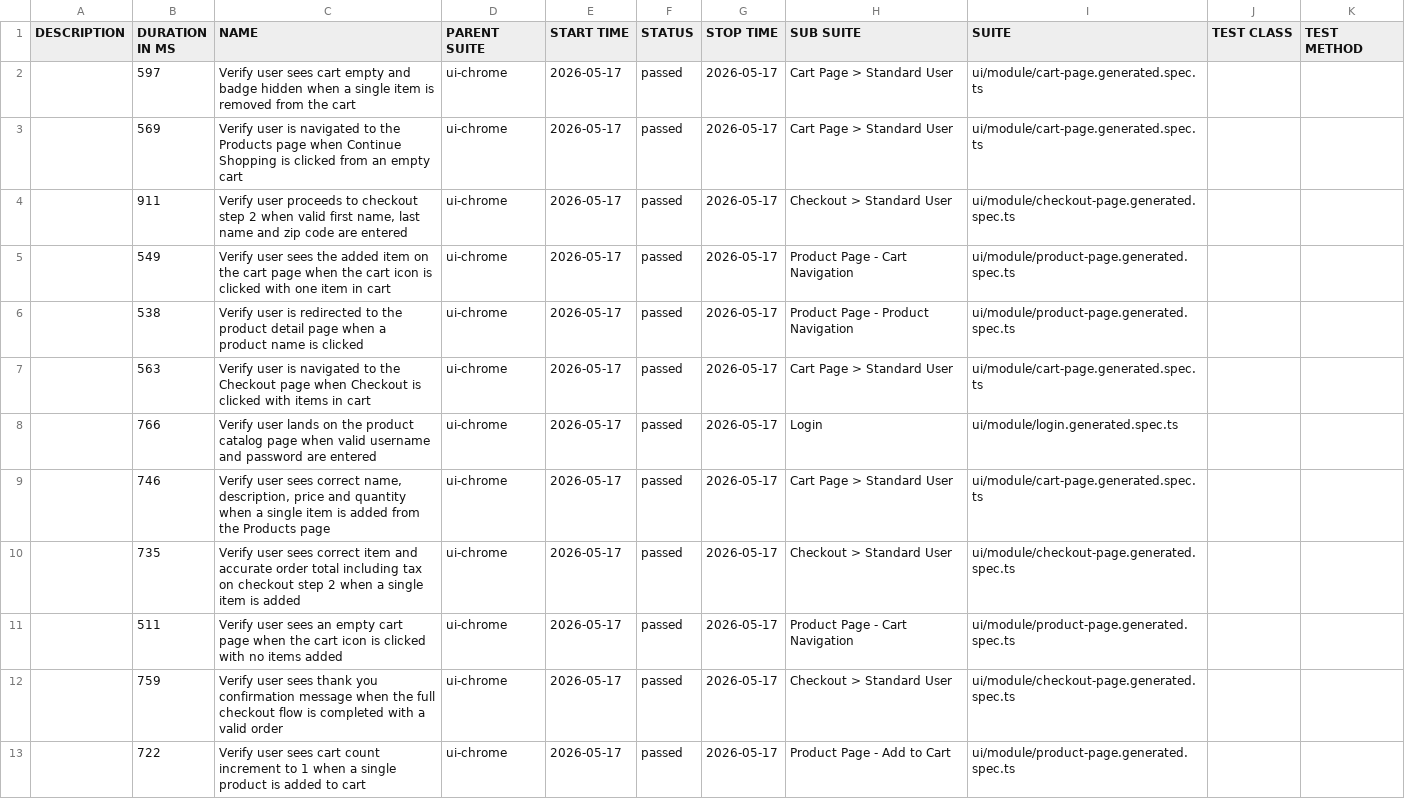
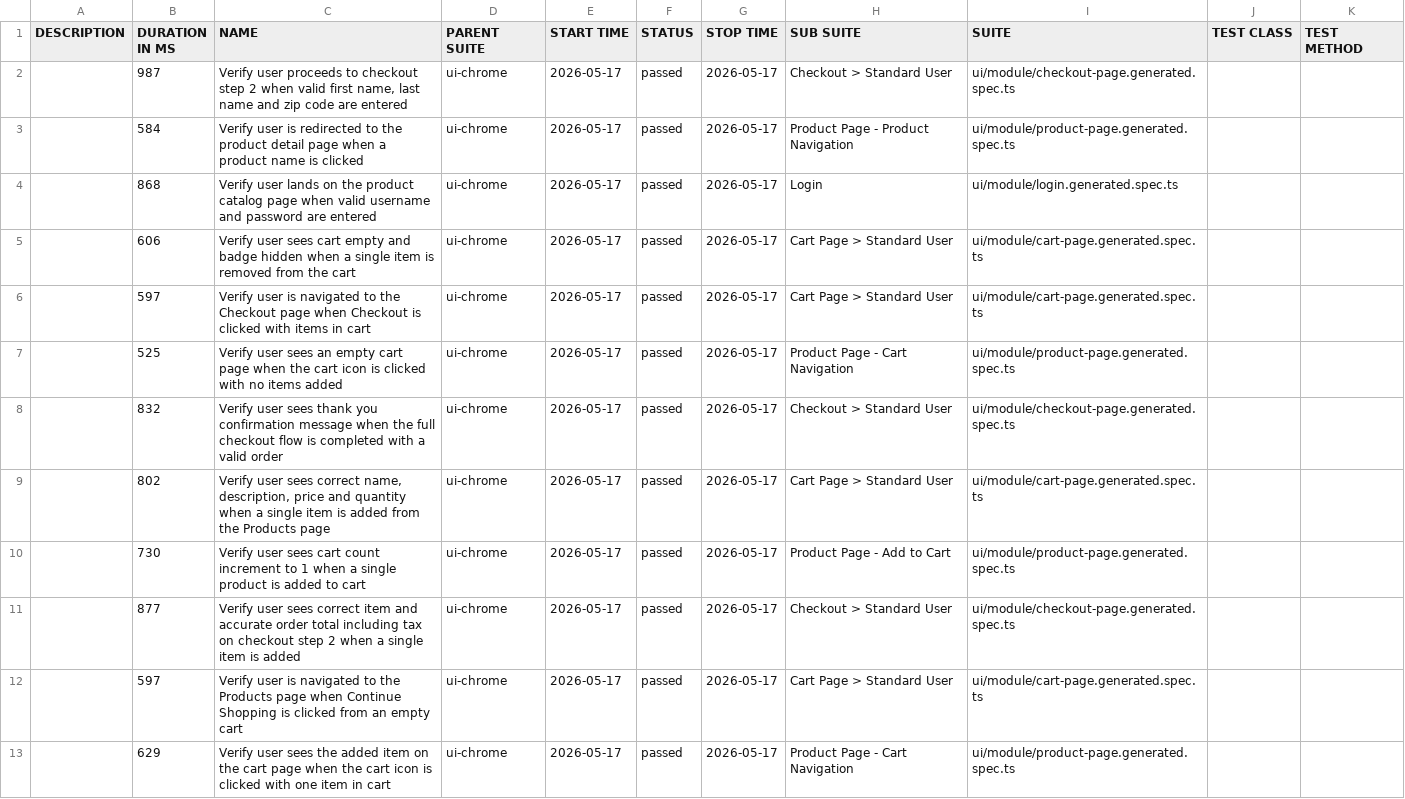
Before and after one commit to saurabhK90/UI-API-PlaywrightProject, a CSV file: smoke/data/suites.csv, drawn as a sheet.

```diff
--- a/smoke/data/suites.csv
+++ b/smoke/data/suites.csv
@@ -1,13 +1,13 @@
 "DESCRIPTION","DURATION IN MS","NAME","PARENT SUITE","START TIME","STATUS","STOP TIME","SUB SUITE","SUITE","TEST CLASS","TEST METHOD"
-"","597","Verify user sees cart empty and badge hidden when a single item is removed from the cart","ui-chrome","2026-05-17","passed","2026-05-17","Cart Page > Standard User","ui/module/cart-page.generated.spec.ts","",""
-"","569","Verify user is navigated to the Products page when Continue Shopping is clicked from an empty cart","ui-chrome","2026-05-17","passed","2026-05-17","Cart Page > Standard User","ui/module/cart-page.generated.spec.ts","",""
-"","911","Verify user proceeds to checkout step 2 when valid first name, last name and zip code are entered","ui-chrome","2026-05-17","passed","2026-05-17","Checkout > Standard User","ui/module/checkout-page.generated.spec.ts","",""
-"","549","Verify user sees the added item on the cart page when the cart icon is clicked with one item in cart","ui-chrome","2026-05-17","passed","2026-05-17","Product Page - Cart Navigation","ui/module/product-page.generated.spec.ts","",""
-"","538","Verify user is redirected to the product detail page when a product name is clicked","ui-chrome","2026-05-17","passed","2026-05-17","Product Page - Product Navigation","ui/module/product-page.generated.spec.ts","",""
-"","563","Verify user is navigated to the Checkout page when Checkout is clicked with items in cart","ui-chrome","2026-05-17","passed","2026-05-17","Cart Page > Standard User","ui/module/cart-page.generated.spec.ts","",""
-"","766","Verify user lands on the product catalog page when valid username and password are entered","ui-chrome","2026-05-17","passed","2026-05-17","Login","ui/module/login.generated.spec.ts","",""
-"","746","Verify user sees correct name, description, price and quantity when a single item is added from the Products page","ui-chrome","2026-05-17","passed","2026-05-17","Cart Page > Standard User","ui/module/cart-page.generated.spec.ts","",""
-"","735","Verify user sees correct item and accurate order total including tax on checkout step 2 when a single item is added","ui-chrome","2026-05-17","passed","2026-05-17","Checkout > Standard User","ui/module/checkout-page.generated.spec.ts","",""
-"","511","Verify user sees an empty cart page when the cart icon is clicked with no items added","ui-chrome","2026-05-17","passed","2026-05-17","Product Page - Cart Navigation","ui/module/product-page.generated.spec.ts","",""
-"","759","Verify user sees thank you confirmation message when the full checkout flow is completed with a valid order","ui-chrome","2026-05-17","passed","2026-05-17","Checkout > Standard User","ui/module/checkout-page.generated.spec.ts","",""
-"","722","Verify user sees cart count increment to 1 when a single product is added to cart","ui-chrome","2026-05-17","passed","2026-05-17","Product Page - Add to Cart","ui/module/product-page.generated.spec.ts","",""
+"","987","Verify user proceeds to checkout step 2 when valid first name, last name and zip code are entered","ui-chrome","2026-05-17","passed","2026-05-17","Checkout > Standard User","ui/module/checkout-page.generated.spec.ts","",""
+"","584","Verify user is redirected to the product detail page when a product name is clicked","ui-chrome","2026-05-17","passed","2026-05-17","Product Page - Product Navigation","ui/module/product-page.generated.spec.ts","",""
+"","868","Verify user lands on the product catalog page when valid username and password are entered","ui-chrome","2026-05-17","passed","2026-05-17","Login","ui/module/login.generated.spec.ts","",""
+"","606","Verify user sees cart empty and badge hidden when a single item is removed from the cart","ui-chrome","2026-05-17","passed","2026-05-17","Cart Page > Standard User","ui/module/cart-page.generated.spec.ts","",""
+"","597","Verify user is navigated to the Checkout page when Checkout is clicked with items in cart","ui-chrome","2026-05-17","passed","2026-05-17","Cart Page > Standard User","ui/module/cart-page.generated.spec.ts","",""
+"","525","Verify user sees an empty cart page when the cart icon is clicked with no items added","ui-chrome","2026-05-17","passed","2026-05-17","Product Page - Cart Navigation","ui/module/product-page.generated.spec.ts","",""
+"","832","Verify user sees thank you confirmation message when the full checkout flow is completed with a valid order","ui-chrome","2026-05-17","passed","2026-05-17","Checkout > Standard User","ui/module/checkout-page.generated.spec.ts","",""
+"","802","Verify user sees correct name, description, price and quantity when a single item is added from the Products page","ui-chrome","2026-05-17","passed","2026-05-17","Cart Page > Standard User","ui/module/cart-page.generated.spec.ts","",""
+"","730","Verify user sees cart count increment to 1 when a single product is added to cart","ui-chrome","2026-05-17","passed","2026-05-17","Product Page - Add to Cart","ui/module/product-page.generated.spec.ts","",""
+"","877","Verify user sees correct item and accurate order total including tax on checkout step 2 when a single item is added","ui-chrome","2026-05-17","passed","2026-05-17","Checkout > Standard User","ui/module/checkout-page.generated.spec.ts","",""
+"","597","Verify user is navigated to the Products page when Continue Shopping is clicked from an empty cart","ui-chrome","2026-05-17","passed","2026-05-17","Cart Page > Standard User","ui/module/cart-page.generated.spec.ts","",""
+"","629","Verify user sees the added item on the cart page when the cart icon is clicked with one item in cart","ui-chrome","2026-05-17","passed","2026-05-17","Product Page - Cart Navigation","ui/module/product-page.generated.spec.ts","",""
```
Also changed, not shown: smoke/data/behaviors.csv, 38 other files.
